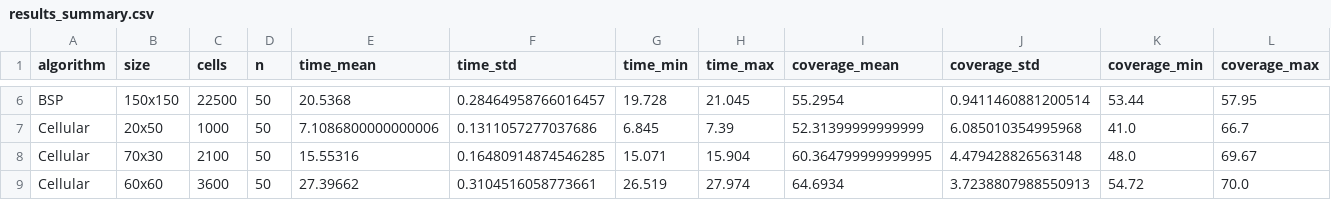
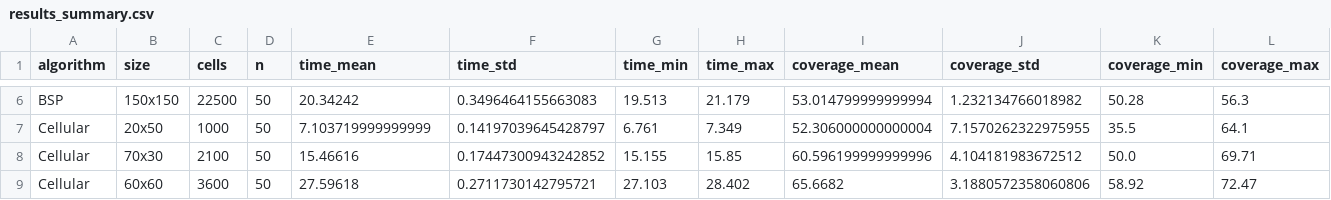
Before and after one commit to Jim-23/bachelors-thesis, a CSV file: src/results_summary.csv, drawn as a sheet; only a part is shown, gaps mark what is left out; the diff covers the shown part only; the diff names each change by its address in the sheet, - before the commit and + after, or states it on an @@ line.

```diff
--- a/src/results_summary.csv
+++ b/src/results_summary.csv
-E6 (time_mean): 20.5368
+E6 (time_mean): 20.34242
-F6 (time_std): 0.28464958766016457
+F6 (time_std): 0.3496464155663083
-G6 (time_min): 19.728
+G6 (time_min): 19.513
-H6 (time_max): 21.045
+H6 (time_max): 21.179
-I6 (coverage_mean): 55.2954
+I6 (coverage_mean): 53.014799999999994
-J6 (coverage_std): 0.9411460881200514
+J6 (coverage_std): 1.232134766018982
-K6 (coverage_min): 53.44
+K6 (coverage_min): 50.28
-L6 (coverage_max): 57.95
+L6 (coverage_max): 56.3
-E7 (time_mean): 7.1086800000000006
+E7 (time_mean): 7.103719999999999
-F7 (time_std): 0.1311057277037686
+F7 (time_std): 0.14197039645428797
-G7 (time_min): 6.845
+G7 (time_min): 6.761
-H7 (time_max): 7.39
+H7 (time_max): 7.349
-I7 (coverage_mean): 52.31399999999999
+I7 (coverage_mean): 52.306000000000004
-J7 (coverage_std): 6.085010354995968
+J7 (coverage_std): 7.1570262322975955
-K7 (coverage_min): 41.0
+K7 (coverage_min): 35.5
-L7 (coverage_max): 66.7
+L7 (coverage_max): 64.1
-E8 (time_mean): 15.55316
+E8 (time_mean): 15.46616
-F8 (time_std): 0.16480914874546285
+F8 (time_std): 0.17447300943242852
-G8 (time_min): 15.071
+G8 (time_min): 15.155
-H8 (time_max): 15.904
+H8 (time_max): 15.85
-I8 (coverage_mean): 60.364799999999995
+I8 (coverage_mean): 60.596199999999996
-J8 (coverage_std): 4.479428826563148
+J8 (coverage_std): 4.104181983672512
-K8 (coverage_min): 48.0
+K8 (coverage_min): 50.0
-L8 (coverage_max): 69.67
+L8 (coverage_max): 69.71
-E9 (time_mean): 27.39662
+E9 (time_mean): 27.59618
-F9 (time_std): 0.3104516058773661
+F9 (time_std): 0.2711730142795721
-G9 (time_min): 26.519
+G9 (time_min): 27.103
-H9 (time_max): 27.974
+H9 (time_max): 28.402
-I9 (coverage_mean): 64.6934
+I9 (coverage_mean): 65.6682
-J9 (coverage_std): 3.7238807988550913
+J9 (coverage_std): 3.1880572358060806
-K9 (coverage_min): 54.72
+K9 (coverage_min): 58.92
-L9 (coverage_max): 70.0
+L9 (coverage_max): 72.47
```
Also changed, not shown: 143 edited cells elsewhere in this file, 5 other files.
